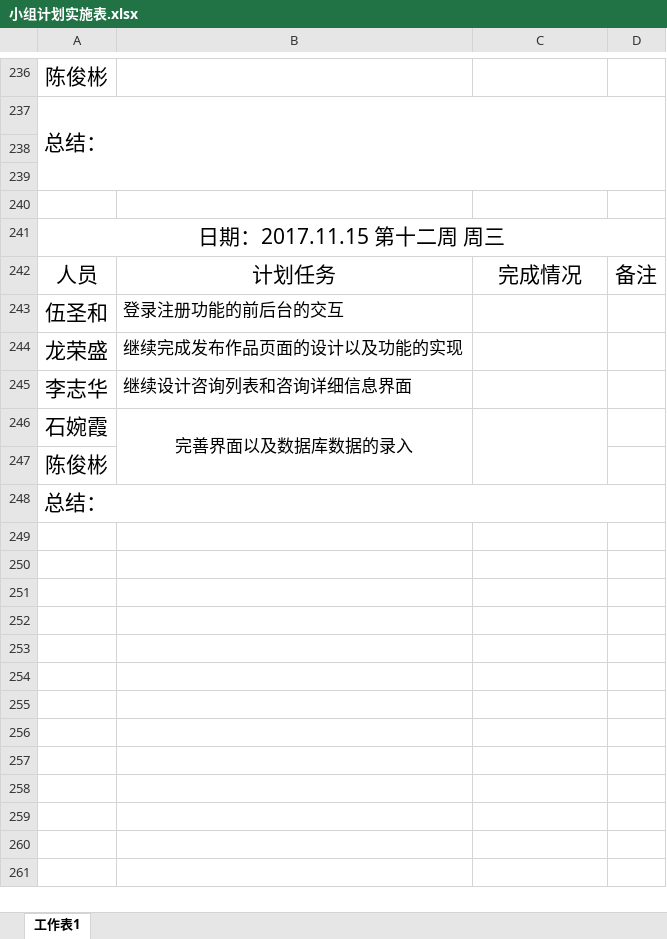
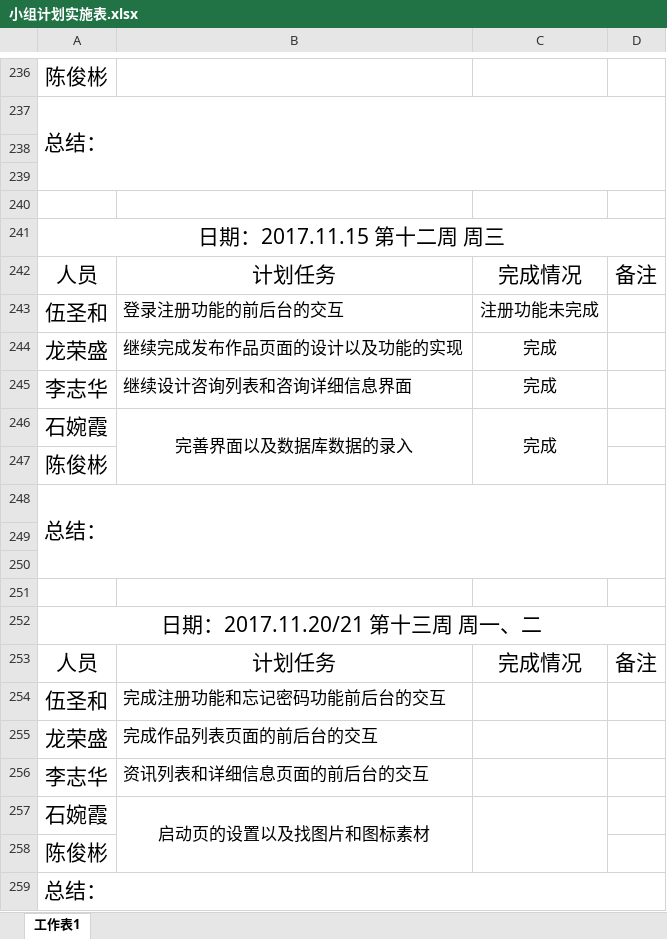
Before and after one commit to gdqysoft/fcsapp, an Excel workbook: 第二组/小组计划实施表.xlsx, sheet 工作表1, drawn as a sheet; only a part is shown, gaps mark what is left out; values as stored, in another font and other column widths than the file's, no borders; removed rows and columns are numbered as before the commit, all else as after; the diff names each change by its address in the sheet, - before the commit and + after, or states it on an @@ line.

Commit message:
Add files via upload

```diff
--- a/第二组/小组计划实施表.xlsx (sheet 工作表1)
+++ b/第二组/小组计划实施表.xlsx (sheet 工作表1)
-C243: (empty)
+C243: 注册功能未完成
-C244:C246: (empty)
+C244:C246: 完成
-B246:B247 merged
+B246:B247 merged
-C246:C247 merged
+C246:C247 merged
+row 247: 陈俊彬
+row 248: 总结：
+row 249: (empty)
+row 250: (empty)
+row 251: (empty)
+row 252: 日期：2017.11.20/21 第十三周 周一、二
+row 253: 人员 | 计划任务 | 完成情况 | 备注
+row 254: 伍圣和 | 完成注册功能和忘记密码功能前后台的交互
+row 255: 龙荣盛 | 完成作品列表页面的前后台的交互
+row 256: 李志华 | 资讯列表和详细信息页面的前后台的交互
+row 257: 石婉霞 | 启动页的设置以及找图片和图标素材
```
